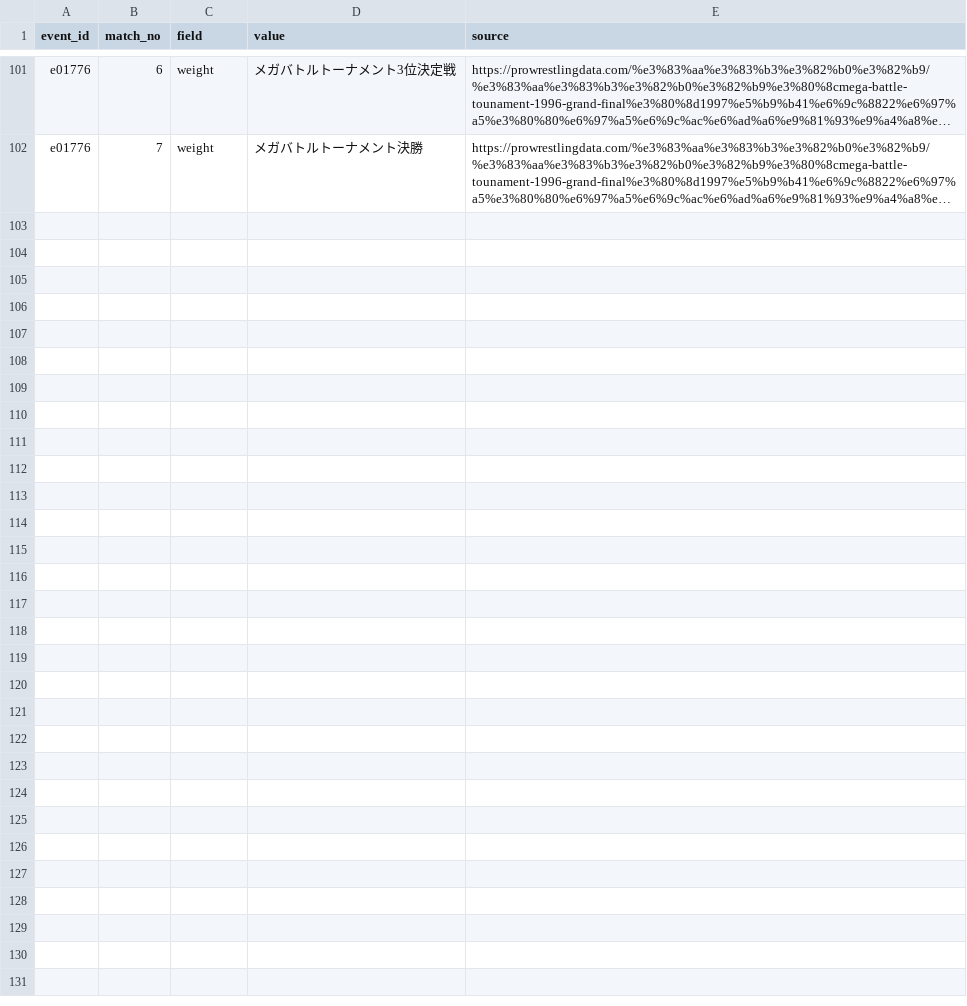
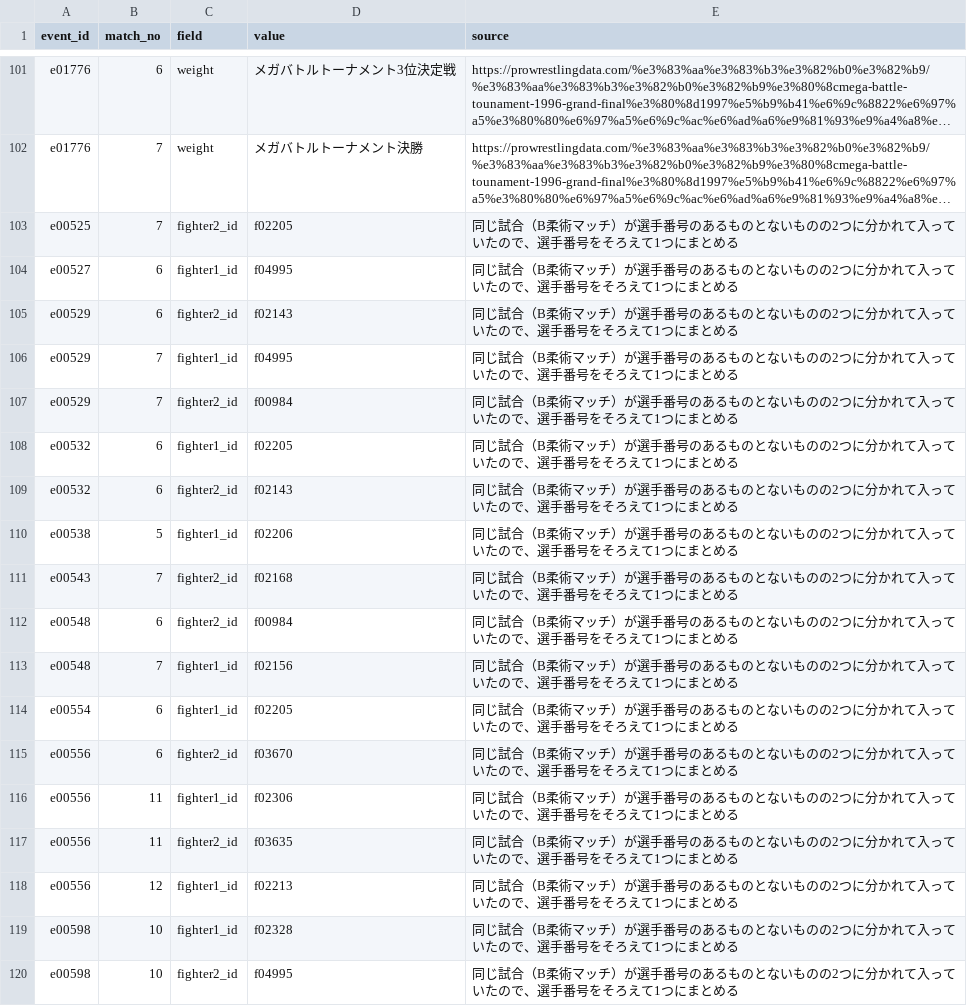
Before and after one commit to japan-mma-record/japan-mma-record.github.io, a TSV file: data/fixes.tsv, drawn as a sheet; only a part is shown, gaps mark what is left out; long unchanged cells end in …; the diff names each change by its address in the sheet, - before the commit and + after, or states it on an @@ line.

```diff
--- a/data/fixes.tsv
+++ b/data/fixes.tsv
+row 103: e00525 | 7 | fighter2_id | f02205 | 同じ試合（B柔術マッチ）が選手番号のあるものとないものの2つに分かれて入っていたので、選手番号をそろえて1つにまとめる
+row 104: e00527 | 6 | fighter1_id | f04995 | 同じ試合（B柔術マッチ）が選手番号のあるものとないものの2つに分かれて入っていたので、選手番号をそろえて1つにまとめる
+row 105: e00529 | 6 | fighter2_id | f02143 | 同じ試合（B柔術マッチ）が選手番号のあるものとないものの2つに分かれて入っていたので、選手番号をそろえて1つにまとめる
+row 106: e00529 | 7 | fighter1_id | f04995 | 同じ試合（B柔術マッチ）が選手番号のあるものとないものの2つに分かれて入っていたので、選手番号をそろえて1つにまとめる
+row 107: e00529 | 7 | fighter2_id | f00984 | 同じ試合（B柔術マッチ）が選手番号のあるものとないものの2つに分かれて入っていたので、選手番号をそろえて1つにまとめる
+row 108: e00532 | 6 | fighter1_id | f02205 | 同じ試合（B柔術マッチ）が選手番号のあるものとないものの2つに分かれて入っていたので、選手番号をそろえて1つにまとめる
+row 109: e00532 | 6 | fighter2_id | f02143 | 同じ試合（B柔術マッチ）が選手番号のあるものとないものの2つに分かれて入っていたので、選手番号をそろえて1つにまとめる
+row 110: e00538 | 5 | fighter1_id | f02206 | 同じ試合（B柔術マッチ）が選手番号のあるものとないものの2つに分かれて入っていたので、選手番号をそろえて1つにまとめる
+row 111: e00543 | 7 | fighter2_id | f02168 | 同じ試合（B柔術マッチ）が選手番号のあるものとないものの2つに分かれて入っていたので、選手番号をそろえて1つにまとめる
+row 112: e00548 | 6 | fighter2_id | f00984 | 同じ試合（B柔術マッチ）が選手番号のあるものとないものの2つに分かれて入っていたので、選手番号をそろえて1つにまとめる
+row 113: e00548 | 7 | fighter1_id | f02156 | 同じ試合（B柔術マッチ）が選手番号のあるものとないものの2つに分かれて入っていたので、選手番号をそろえて1つにまとめる
+row 114: e00554 | 6 | fighter1_id | f02205 | 同じ試合（B柔術マッチ）が選手番号のあるものとないものの2つに分かれて入っていたので、選手番号をそろえて1つにまとめる
+row 115: e00556 | 6 | fighter2_id | f03670 | 同じ試合（B柔術マッチ）が選手番号のあるものとないものの2つに分かれて入っていたので、選手番号をそろえて1つにまとめる
+row 116: e00556 | 11 | fighter1_id | f02306 | 同じ試合（B柔術マッチ）が選手番号のあるものとないものの2つに分かれて入っていたので、選手番号をそろえて1つにまとめる
+row 117: e00556 | 11 | fighter2_id | f03635 | 同じ試合（B柔術マッチ）が選手番号のあるものとないものの2つに分かれて入っていたので、選手番号をそろえて1つにまとめる
+row 118: e00556 | 12 | fighter1_id | f02213 | 同じ試合（B柔術マッチ）が選手番号のあるものとないものの2つに分かれて入っていたので、選手番号をそろえて1つにまとめる
+row 119: e00598 | 10 | fighter1_id | f02328 | 同じ試合（B柔術マッチ）が選手番号のあるものとないものの2つに分かれて入っていたので、選手番号をそろえて1つにまとめる
+row 120: e00598 | 10 | fighter2_id | f04995 | 同じ試合（B柔術マッチ）が選手番号のあるものとないものの2つに分かれて入っていたので、選手番号をそろえて1つにまとめる
```
